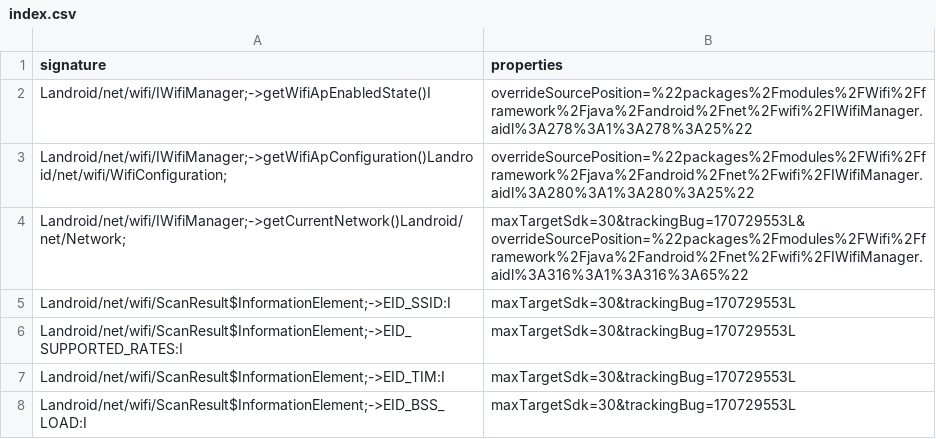
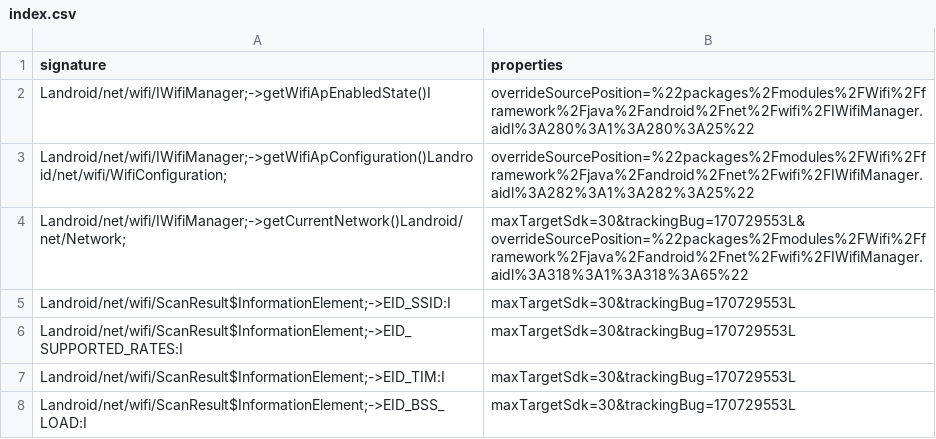
Before and after one commit to CodeLinaro-mirror/la_platform_prebuilts_module_sdk_Wifi, a CSV file: current/hiddenapi/index.csv, drawn as a sheet; only a part is shown.

```diff
--- a/current/hiddenapi/index.csv
+++ b/current/hiddenapi/index.csv
@@ -1,5 +1,5 @@
 signature,properties
-Landroid/net/wifi/IWifiManager;->getWifiApEnabledState()I,overrideSourcePosition=%22packages%2Fmodules%2FWifi%2Fframework%2Fjava%2Fandroid%2Fnet%2Fwifi%2FIWifiManager.aidl%3A278%3A1%3A278%3A25%22
-Landroid/net/wifi/IWifiManager;->getWifiApConfiguration()Landroid/net/wifi/WifiConfiguration;,overrideSourcePosition=%22packages%2Fmodules%2FWifi%2Fframework%2Fjava%2Fandroid%2Fnet%2Fwifi%2FIWifiManager.aidl%3A280%3A1%3A280%3A25%22
-Landroid/net/wifi/IWifiManager;->getCurrentNetwork()Landroid/net/Network;,maxTargetSdk=30&trackingBug=170729553L&overrideSourcePosition=%22packages%2Fmodules%2FWifi%2Fframework%2Fjava%2Fandroid%2Fnet%2Fwifi%2FIWifiManager.aidl%3A316%3A1%3A316%3A65%22
+Landroid/net/wifi/IWifiManager;->getWifiApEnabledState()I,overrideSourcePosition=%22packages%2Fmodules%2FWifi%2Fframework%2Fjava%2Fandroid%2Fnet%2Fwifi%2FIWifiManager.aidl%3A280%3A1%3A280%3A25%22
+Landroid/net/wifi/IWifiManager;->getWifiApConfiguration()Landroid/net/wifi/WifiConfiguration;,overrideSourcePosition=%22packages%2Fmodules%2FWifi%2Fframework%2Fjava%2Fandroid%2Fnet%2Fwifi%2FIWifiManager.aidl%3A282%3A1%3A282%3A25%22
+Landroid/net/wifi/IWifiManager;->getCurrentNetwork()Landroid/net/Network;,maxTargetSdk=30&trackingBug=170729553L&overrideSourcePosition=%22packages%2Fmodules%2FWifi%2Fframework%2Fjava%2Fandroid%2Fnet%2Fwifi%2FIWifiManager.aidl%3A318%3A1%3A318%3A65%22
 Landroid/net/wifi/ScanResult$InformationElement;->EID_SSID:I,maxTargetSdk=30&trackingBug=170729553L
```
Also changed, not shown: current/hiddenapi/metadata.csv, current/hiddenapi/signature-patterns.csv, 15 other files.
